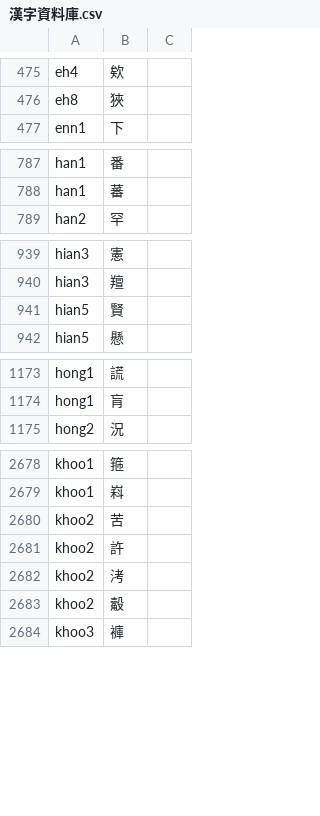
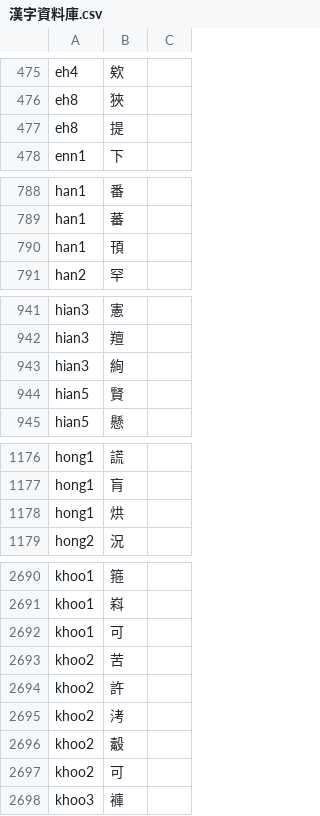
Before and after one commit to tauhu-tw/tauhu-taigi, a CSV file: 漢字資料庫.csv, drawn as a sheet; only a part is shown, gaps mark what is left out; the diff covers the shown part only.

```diff
--- a/漢字資料庫.csv
+++ b/漢字資料庫.csv
@@ -476,2 +476,3 @@ eh4,欸,
 eh8,狹,
+eh8,提,
 enn1,下,
@@ -788,2 +789,3 @@ han1,番,
 han1,蕃,
+han1,頇,
 han2,罕,
@@ -940,2 +942,3 @@ hian3,憲,
 hian3,羶,
+hian3,絢,
 hian5,賢,
@@ -1174,2 +1177,3 @@ hong1,謊,
 hong1,肓,
+hong1,烘,
 hong2,況,
@@ -2679,2 +2691,3 @@ khoo1,箍,
 khoo1,嵙,
+khoo1,可,
 khoo2,苦,
@@ -2683,2 +2696,3 @@ khoo2,洘,
 khoo2,觳,
+khoo2,可,
 khoo3,褲,
```
Also changed, not shown: 33 added rows and 1 removed row elsewhere in this file, 4 other files.
